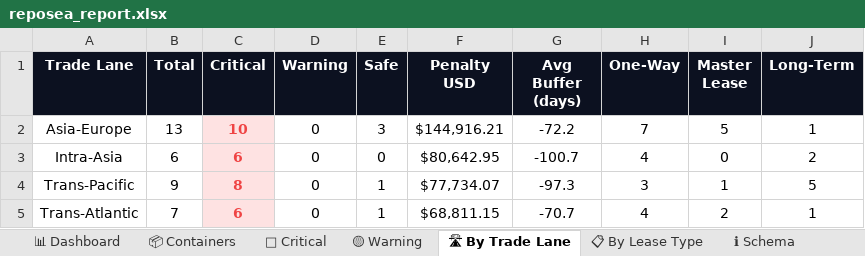
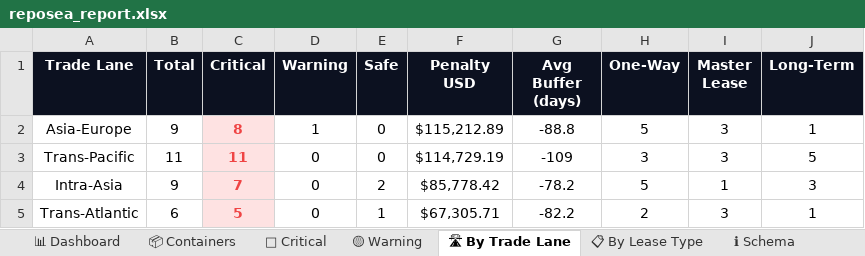
Before and after one commit to rahulmistry18/-Reposea_container_optimizer, an Excel workbook: data/exports/reposea_report.xlsx, sheet 🛣 By Trade Lane, drawn as a sheet; values as stored, in another font and other column widths than the file's, no borders; charts and pictures not drawn; removed rows and columns are numbered as before the commit, all else as after; the diff names each change by its address in the sheet, - before the commit and + after, or states it on an @@ line.

```diff
--- a/data/exports/reposea_report.xlsx (sheet 🛣 By Trade Lane)
+++ b/data/exports/reposea_report.xlsx (sheet 🛣 By Trade Lane)
-B2 (Total): 13
+B2 (Total): 9
-C2 (Critical): 10
+C2 (Critical): 8
-D2 (Warning): 0
+D2 (Warning): 1
-E2 (Safe): 3
+E2 (Safe): 0
-F2 (Penalty USD): $144,916.21
+F2 (Penalty USD): $115,212.89
-G2 (Avg Buffer (days)): -72.2
+G2 (Avg Buffer (days)): -88.8
-H2 (One-Way): 7
+H2 (One-Way): 5
-I2 (Master Lease): 5
+I2 (Master Lease): 3
-row 3: Intra-Asia | 6 | 6 | 0 | 0 | $80,642.95 | -100.7 | 4 | 0 | 2
-B3 (Total): 9
+B3 (Total): 11
-C3 (Critical): 8
+C3 (Critical): 11
-E3 (Safe): 1
+E3 (Safe): 0
-F3 (Penalty USD): $77,734.07
+F3 (Penalty USD): $114,729.19
-G3 (Avg Buffer (days)): -97.3
+G3 (Avg Buffer (days)): -109
-I3 (Master Lease): 1
+I3 (Master Lease): 3
+row 4: Intra-Asia | 9 | 7 | 0 | 2 | $85,778.42 | -78.2 | 5 | 1 | 3
-B5 (Total): 7
+B5 (Total): 6
-C5 (Critical): 6
+C5 (Critical): 5
-F5 (Penalty USD): $68,811.15
+F5 (Penalty USD): $67,305.71
-G5 (Avg Buffer (days)): -70.7
+G5 (Avg Buffer (days)): -82.2
-H5 (One-Way): 4
+H5 (One-Way): 2
-I5 (Master Lease): 2
+I5 (Master Lease): 3
```
Also changed, not shown: sheet 📦 Containers, sheet 🔴 Critical, sheet 📊 Dashboard, sheet 📋 By Lease Type, sheet 🟡 Warning, 7 other files.
